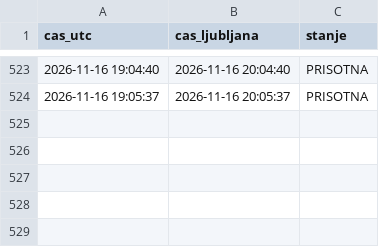
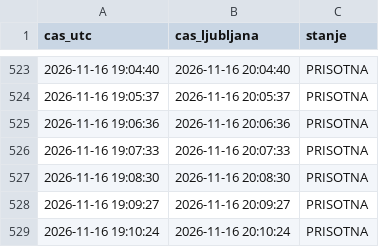
Before and after one commit to DzoniWajsmiler/kocka-monitor, a CSV file: log-loop.csv, drawn as a sheet; only a part is shown, gaps mark what is left out.

Commit message:
loop

```diff
--- a/log-loop.csv
+++ b/log-loop.csv
@@ -524 +524,6 @@ cas_utc,cas_ljubljana,stanje
 2026-11-16 19:05:37,2026-11-16 20:05:37,PRISOTNA
+2026-11-16 19:06:36,2026-11-16 20:06:36,PRISOTNA
+2026-11-16 19:07:33,2026-11-16 20:07:33,PRISOTNA
+2026-11-16 19:08:30,2026-11-16 20:08:30,PRISOTNA
+2026-11-16 19:09:27,2026-11-16 20:09:27,PRISOTNA
+2026-11-16 19:10:24,2026-11-16 20:10:24,PRISOTNA
```
